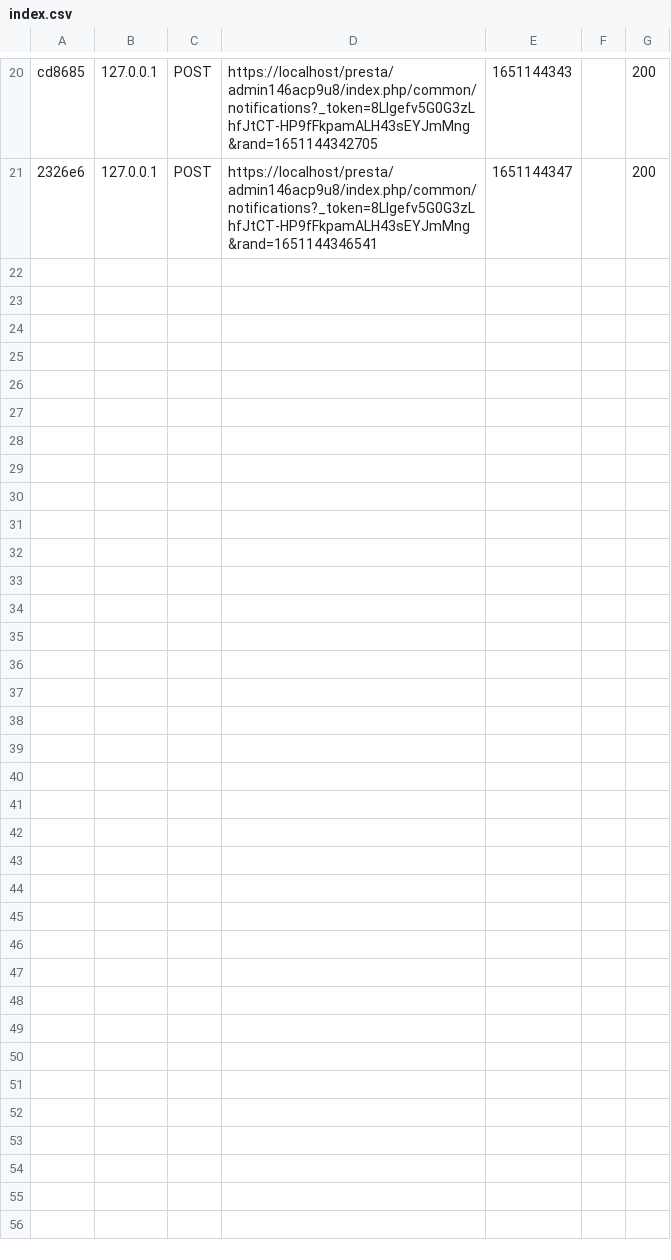
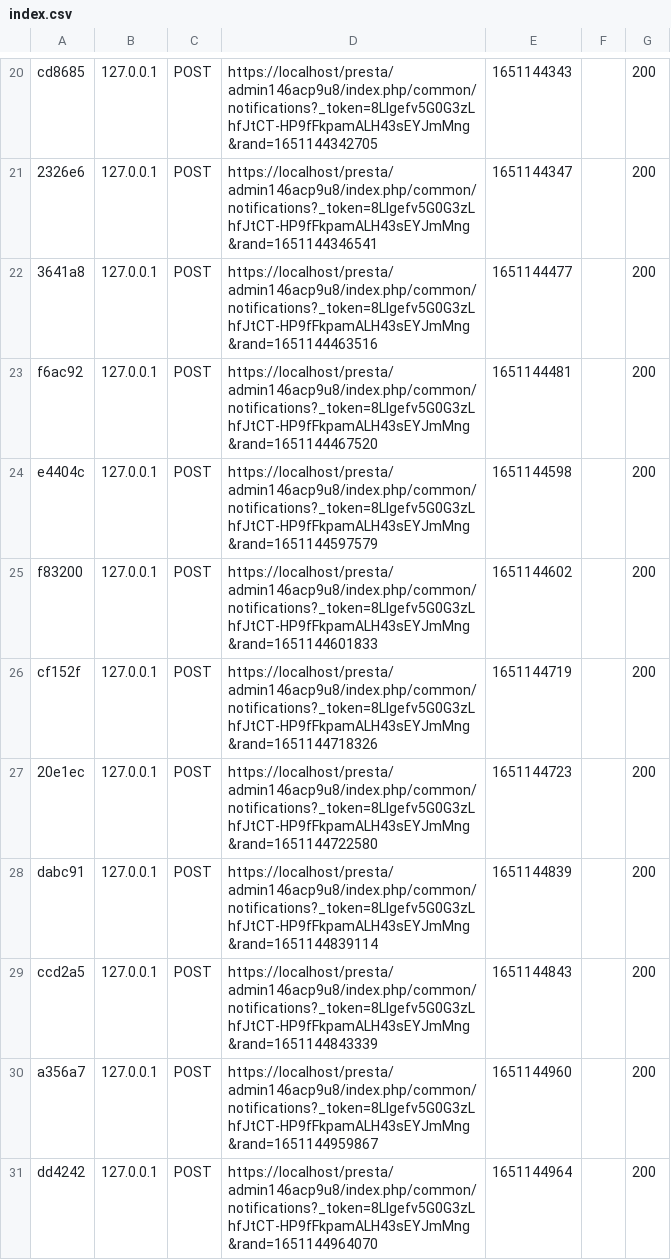
Before and after one commit to kopolot/prestashop, a CSV file: var/cache/dev/profiler/index.csv, drawn as a sheet; only a part is shown, gaps mark what is left out.

```diff
--- a/var/cache/dev/profiler/index.csv
+++ b/var/cache/dev/profiler/index.csv
@@ -21 +21,11 @@ cd8685,127.0.0.1,POST,https://localhost/presta/admin146acp9u8/index.php/common/n
 2326e6,127.0.0.1,POST,https://localhost/presta/admin146acp9u8/index.php/common/notifications?_token=8LIgefv5G0G3zLhfJtCT-HP9fFkpamALH43sEYJmMng&rand=1651144346541,1651144347,,200
+3641a8,127.0.0.1,POST,https://localhost/presta/admin146acp9u8/index.php/common/notifications?_token=8LIgefv5G0G3zLhfJtCT-HP9fFkpamALH43sEYJmMng&rand=1651144463516,1651144477,,200
+f6ac92,127.0.0.1,POST,https://localhost/presta/admin146acp9u8/index.php/common/notifications?_token=8LIgefv5G0G3zLhfJtCT-HP9fFkpamALH43sEYJmMng&rand=1651144467520,1651144481,,200
+e4404c,127.0.0.1,POST,https://localhost/presta/admin146acp9u8/index.php/common/notifications?_token=8LIgefv5G0G3zLhfJtCT-HP9fFkpamALH43sEYJmMng&rand=1651144597579,1651144598,,200
+f83200,127.0.0.1,POST,https://localhost/presta/admin146acp9u8/index.php/common/notifications?_token=8LIgefv5G0G3zLhfJtCT-HP9fFkpamALH43sEYJmMng&rand=1651144601833,1651144602,,200
+cf152f,127.0.0.1,POST,https://localhost/presta/admin146acp9u8/index.php/common/notifications?_token=8LIgefv5G0G3zLhfJtCT-HP9fFkpamALH43sEYJmMng&rand=1651144718326,1651144719,,200
+20e1ec,127.0.0.1,POST,https://localhost/presta/admin146acp9u8/index.php/common/notifications?_token=8LIgefv5G0G3zLhfJtCT-HP9fFkpamALH43sEYJmMng&rand=1651144722580,1651144723,,200
+dabc91,127.0.0.1,POST,https://localhost/presta/admin146acp9u8/index.php/common/notifications?_token=8LIgefv5G0G3zLhfJtCT-HP9fFkpamALH43sEYJmMng&rand=1651144839114,1651144839,,200
+ccd2a5,127.0.0.1,POST,https://localhost/presta/admin146acp9u8/index.php/common/notifications?_token=8LIgefv5G0G3zLhfJtCT-HP9fFkpamALH43sEYJmMng&rand=1651144843339,1651144843,,200
+a356a7,127.0.0.1,POST,https://localhost/presta/admin146acp9u8/index.php/common/notifications?_token=8LIgefv5G0G3zLhfJtCT-HP9fFkpamALH43sEYJmMng&rand=1651144959867,1651144960,,200
+dd4242,127.0.0.1,POST,https://localhost/presta/admin146acp9u8/index.php/common/notifications?_token=8LIgefv5G0G3zLhfJtCT-HP9fFkpamALH43sEYJmMng&rand=1651144964070,1651144964,,200
```
Also changed, not shown: 12 other files.
